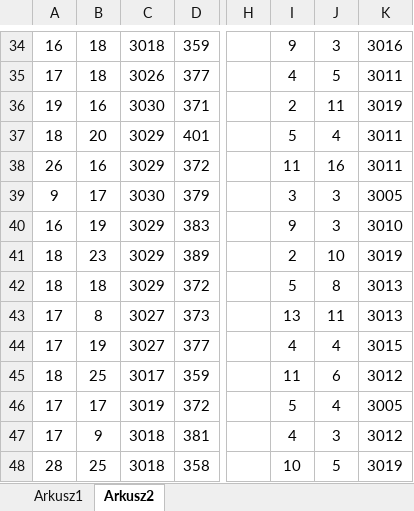
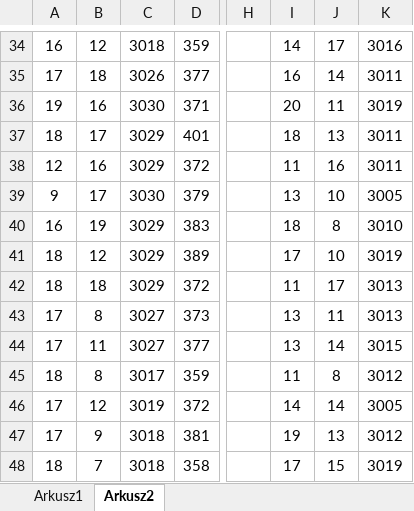
Before and after one commit to dxfrankowicz/projekt_inz_flutter, an Excel workbook: Projekt inż.xlsx, sheet Arkusz2, drawn as a sheet; only a part is shown, gaps mark what is left out; values as stored, in another font and other column widths than the file's, no borders; the diff covers the shown part only; the diff names each change by its address in the sheet, - before the commit and + after, or states it on an @@ line.

```diff
--- a/Projekt inż.xlsx (sheet Arkusz2)
+++ b/Projekt inż.xlsx (sheet Arkusz2)
-B34: 18
+B34: 12
-I34: 9
+I34: 14
-J34: 3
+J34: 17
-I35: 4
+I35: 16
-J35: 5
+J35: 14
-I36: 2
+I36: 20
-B37: 20
+B37: 17
-I37: 5
+I37: 18
-J37: 4
+J37: 13
-A38: 26
+A38: 12
-I39: 3
+I39: 13
-J39: 3
+J39: 10
-I40: 9
+I40: 18
-J40: 3
+J40: 8
-B41: 23
+B41: 12
-I41: 2
+I41: 17
-I42: 5
+I42: 11
-J42: 8
+J42: 17
-B44: 19
+B44: 11
-I44: 4
+I44: 13
-J44: 4
+J44: 14
-B45: 25
+B45: 8
-J45: 6
+J45: 8
-B46: 17
+B46: 12
-I46: 5
+I46: 14
-J46: 4
+J46: 14
-I47: 4
+I47: 19
-J47: 3
+J47: 13
-A48: 28
+A48: 18
-B48: 25
+B48: 7
-I48: 10
+I48: 17
-J48: 5
+J48: 15
```
Also changed, not shown: 1 added row, 1 removed row, 200 edited cells and cell formats elsewhere in this sheet, 1 other file.
